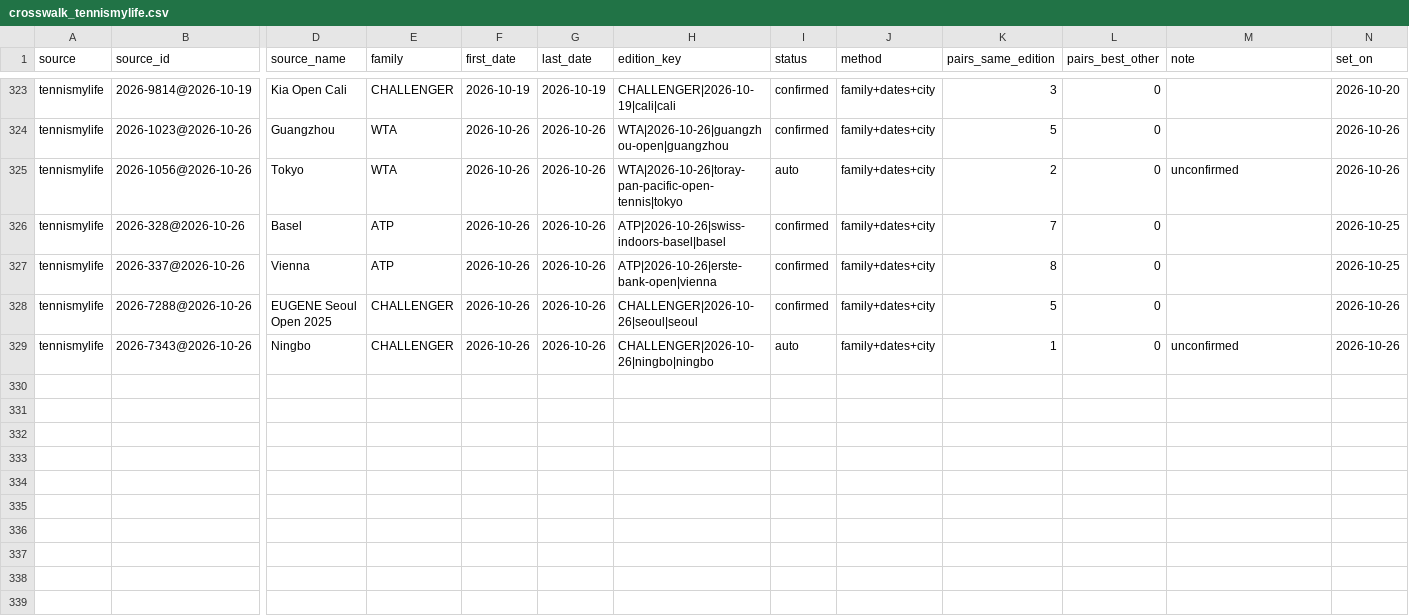
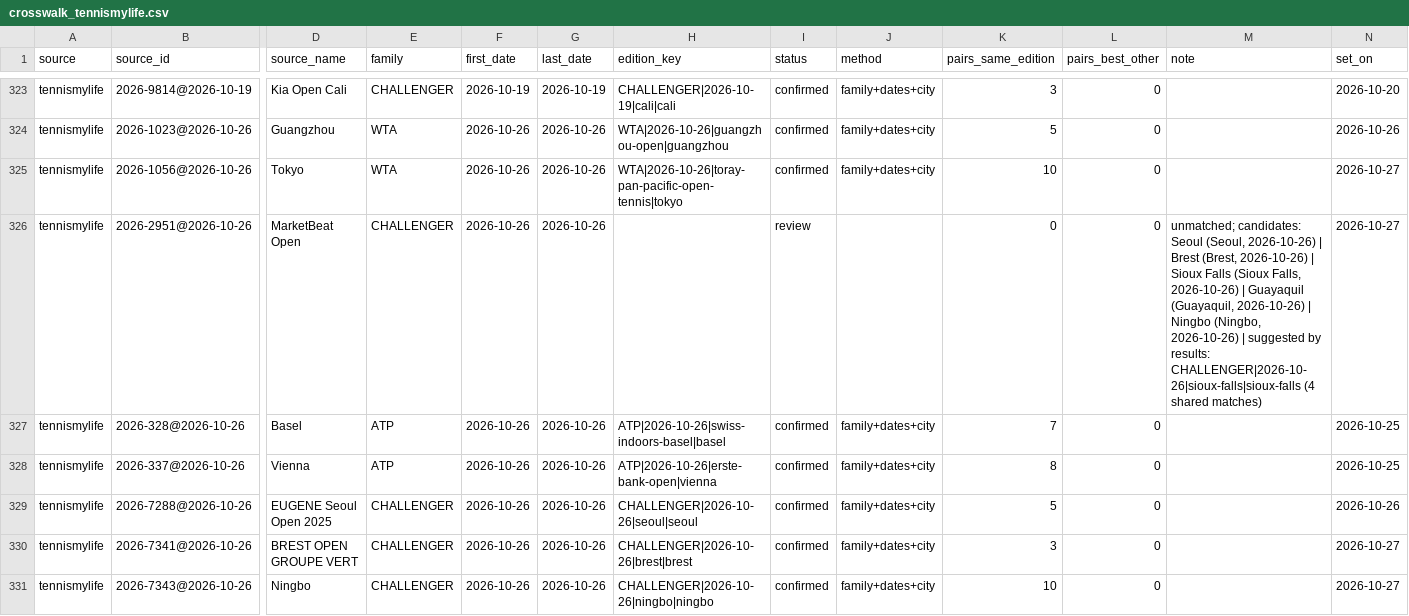
Before and after one commit to emarti13/Tennis_Quant_Lab_V5, a CSV file: context_registry/master_schedule/crosswalk_tennismylife.csv, drawn as a sheet; only a part is shown, gaps mark what is left out; addresses are those after the commit; rows hold the shown columns only; the diff names each change by its address in the sheet, - before the commit and + after, or states it on an @@ line.

```diff
--- a/context_registry/master_schedule/crosswalk_tennismylife.csv
+++ b/context_registry/master_schedule/crosswalk_tennismylife.csv
-I325 (status): auto
+I325 (status): confirmed
-K325 (pairs_same_edition): 2
+K325 (pairs_same_edition): 10
-M325 (note): unconfirmed
+M325 (note): (empty)
-N325 (set_on): 2026-10-26
+N325 (set_on): 2026-10-27
+row 326: tennismylife | 2026-2951@2026-10-26 | MarketBeat Open | CHALLENGER | 2026-10-26 | 2026-10-26 |  | review |  | 0 | 0 | unmatched; candidates: Seoul (Seoul, 2026-10-26) | Brest (Brest, 2026-10-26) | Sioux Falls (Sioux Falls, 2026-10-26) | Guayaquil (Guayaquil, 2026-10-26) | Ningbo (Ningbo, 2026-10-26) | suggested by results: CHALLENGER|2026-10-26|sioux-falls|sioux-falls (4 shared matches) | 2026-10-27
+row 330: tennismylife | 2026-7341@2026-10-26 | BREST OPEN GROUPE VERT | CHALLENGER | 2026-10-26 | 2026-10-26 | CHALLENGER|2026-10-26|brest|brest | confirmed | family+dates+city | 3 | 0 |  | 2026-10-27
-I331 (status): auto
+I331 (status): confirmed
-K331 (pairs_same_edition): 1
+K331 (pairs_same_edition): 10
-M331 (note): unconfirmed
+M331 (note): (empty)
-N331 (set_on): 2026-10-26
+N331 (set_on): 2026-10-27
```
Also changed, not shown: context_registry/master_schedule/reconciliation/2026/confirmation.csv, context_registry/master_schedule/reconciliation/2026/tennismylife_matches.csv, 17 other files.
